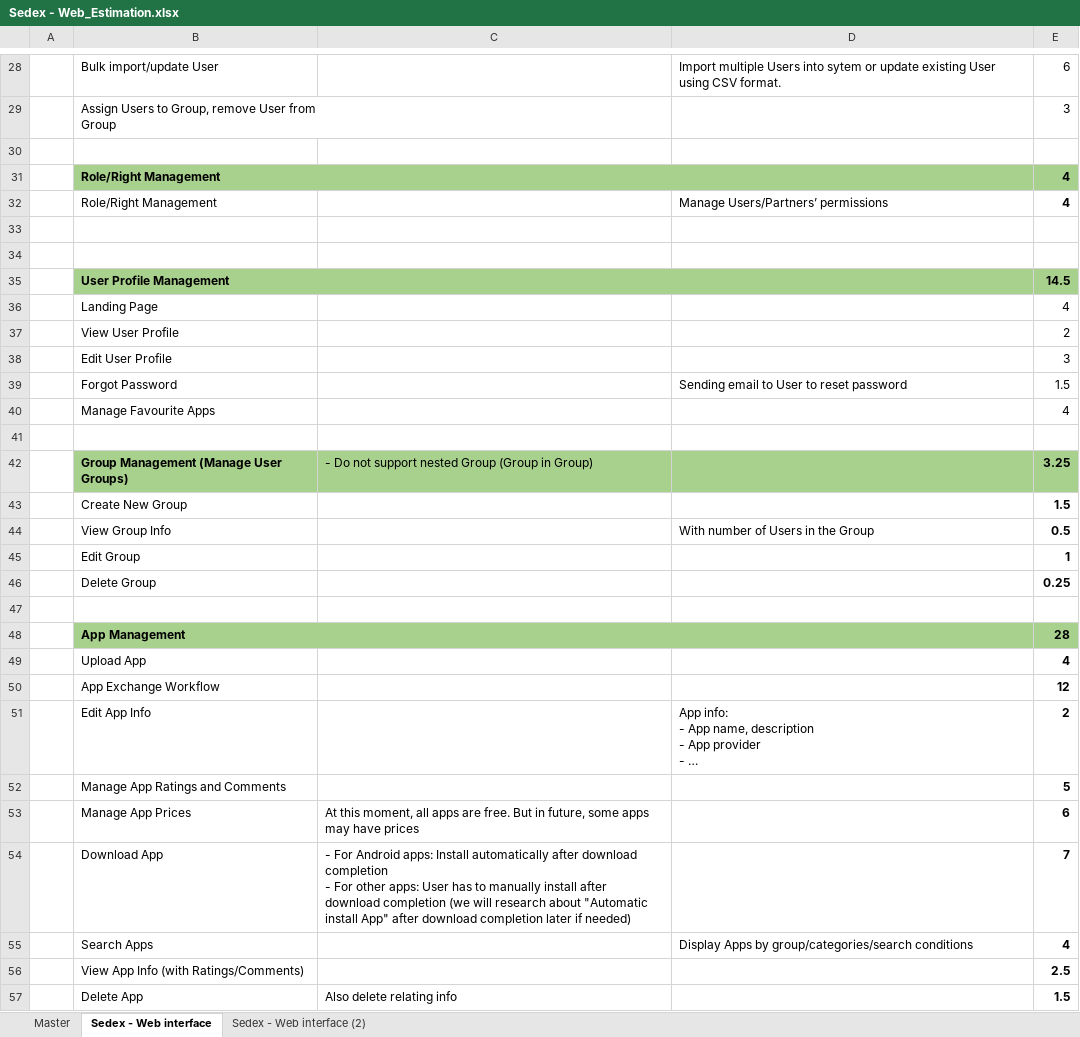
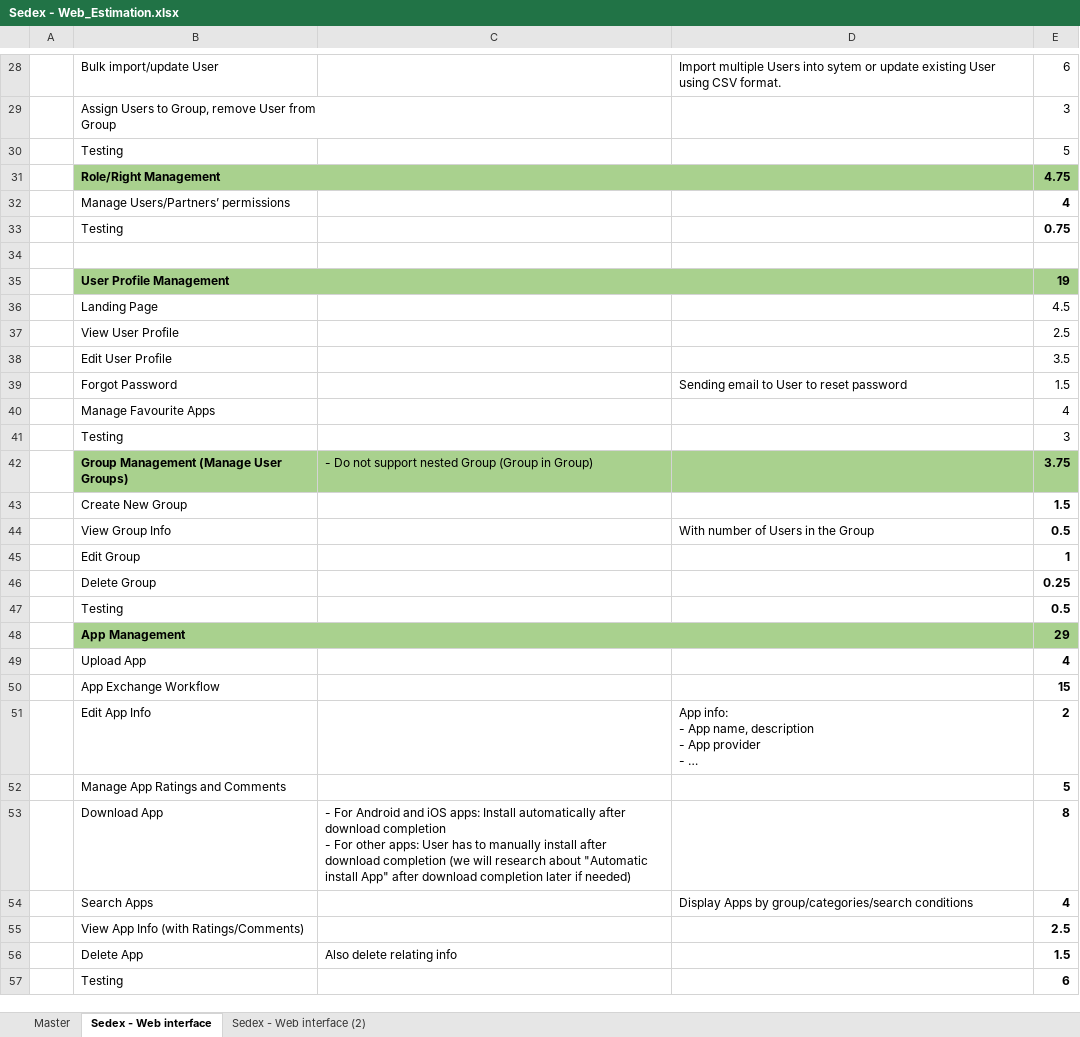
Before and after one commit to ndlongit/longnd-data, an Excel workbook: Temp/Sedex - Web_Estimation.xlsx, sheet Sedex - Web interface, drawn as a sheet; only a part is shown, gaps mark what is left out; values as stored, in another font and other column widths than the file's, no borders; removed rows and columns are numbered as before the commit, all else as after; ↵ is a line break in a cell; the diff covers the shown part only; the diff names each change by its address in the sheet, - before the commit and + after, or states it on an @@ line.

```diff
--- a/Temp/Sedex - Web_Estimation.xlsx (sheet Sedex - Web interface)
+++ b/Temp/Sedex - Web_Estimation.xlsx (sheet Sedex - Web interface)
+row 30:  | Testing |  |  | 5
+row 31:  | Role/Right Management |  |  | 4.75
+row 32:  | Manage Users/Partners’ permissions |  |  | 4
+row 33:  | Testing |  |  | 0.75
-row 31:  | Role/Right Management |  |  | 4
-row 32:  | Role/Right Management |  | Manage Users/Partners’ permissions | 4
-row 35: (empty)
+row 35:  | User Profile Management |  |  | 19
-B35:E35 fill: none
+B35:E35 fill: #A9D18E
+B35:D35 merged
-row 36: (empty)
+row 36:  | Landing Page |  |  | 4.5
-row 35:  | User Profile Management |  |  | 14.5
-row 36:  | Landing Page |  |  | 4
-E37: 2
+E37: 2.5
-E38: 3
+E38: 3.5
-row 41: (empty)
+row 41:  | Testing |  |  | 3
-E42: 3.25
+E42: 3.75
-row 47: (empty)
+row 47:  | Testing |  |  | 0.5
-E48: 28
+E48: 29
-E50: 12
+E50: 15
-row 53:  | Manage App Prices | At this moment, all apps are free. But in future, some apps ↵ may have prices |  | 6
-C53: …For Android apps: Install…
+C53: …For Android and iOS apps: Install…
-E53: 7
+E53: 8
+row 57:  | Testing |  |  | 6
```
Also changed, not shown: 10 edited cells elsewhere in this sheet, sheet Master.
